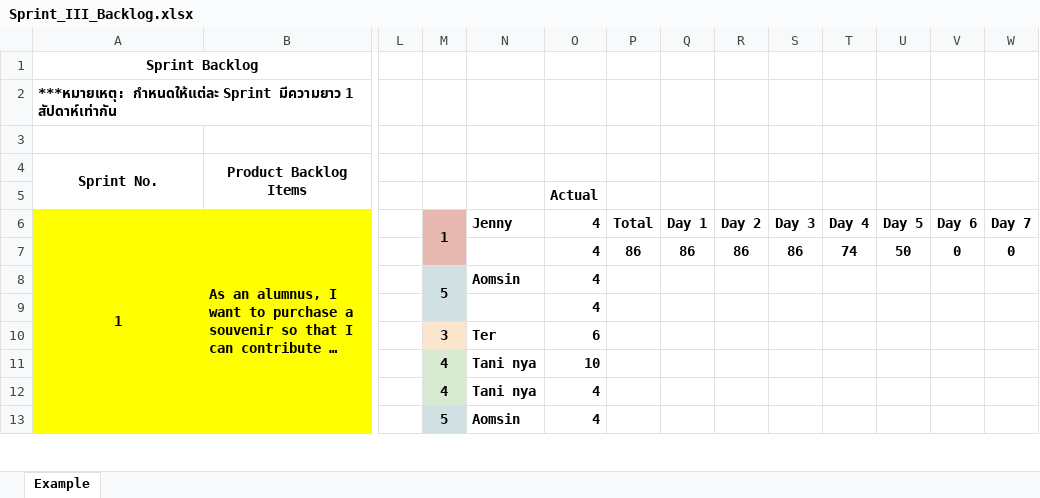
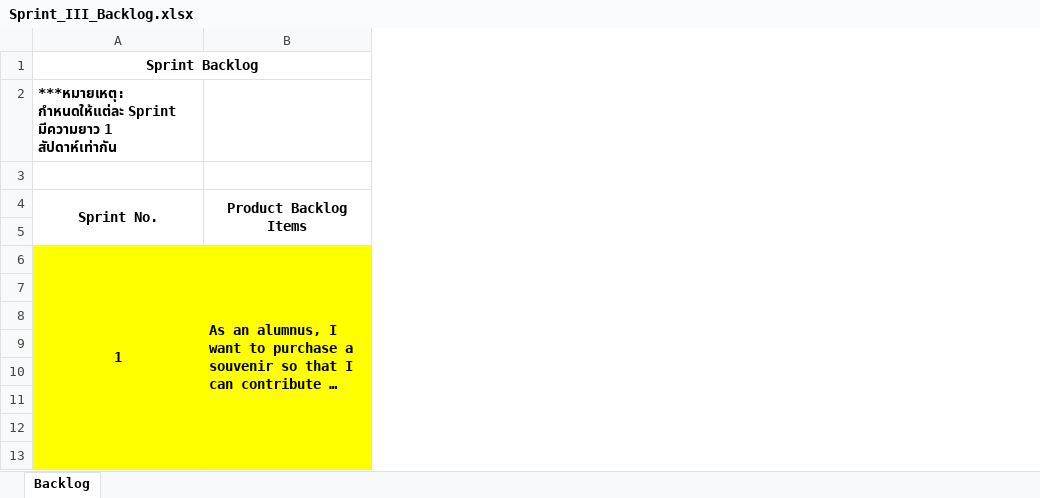
Before and after one commit to NattapongKKT/Team_Software_Engineer, an Excel workbook: Sprint3/Sprint_III_Backlog.xlsx, sheet Backlog, drawn as a sheet; only a part is shown, gaps mark what is left out; long unchanged cells end in …; values as stored, in another font and other column widths than the file's, no borders; removed rows and columns are numbered as before the commit, all else as after; the diff covers the shown part only; the diff names each change by its address in the sheet, - before the commit and + after, or states it on an @@ line.

```diff
--- a/Sprint3/Sprint_III_Backlog.xlsx (sheet Backlog)
+++ b/Sprint3/Sprint_III_Backlog.xlsx (sheet Backlog)
-sheet tab: Example
+sheet tab: Backlog
-column L, empty
-column M, rows 6-13: 1 |  | 5 |  | 3 | 4 | 4 | 5
-column N, rows 6-13: Jenny |  | Aomsin |  | Ter | Tani nya | Tani nya | Aomsin
-column O, rows 5-13: Actual | 4 | 4 | 4 | 4 | 6 | 10 | 4 | 4
-column P, rows 6-7: Total | 86
-column Q, rows 6-7: Day 1 | 86
-column R, rows 6-7: Day 2 | 86
-column S, rows 6-7: Day 3 | 86
-column T, rows 6-7: Day 4 | 74
-column U, rows 6-7: Day 5 | 50
-column V, rows 6-7: Day 6 | 0
-column W, rows 6-7: Day 7 | 0
```
Also changed, not shown: 5 added rows, 5 removed rows, 11 edited cells and cell formats elsewhere in this sheet, Sprint3/Sprint_III_BurndownChart.xlsx.
